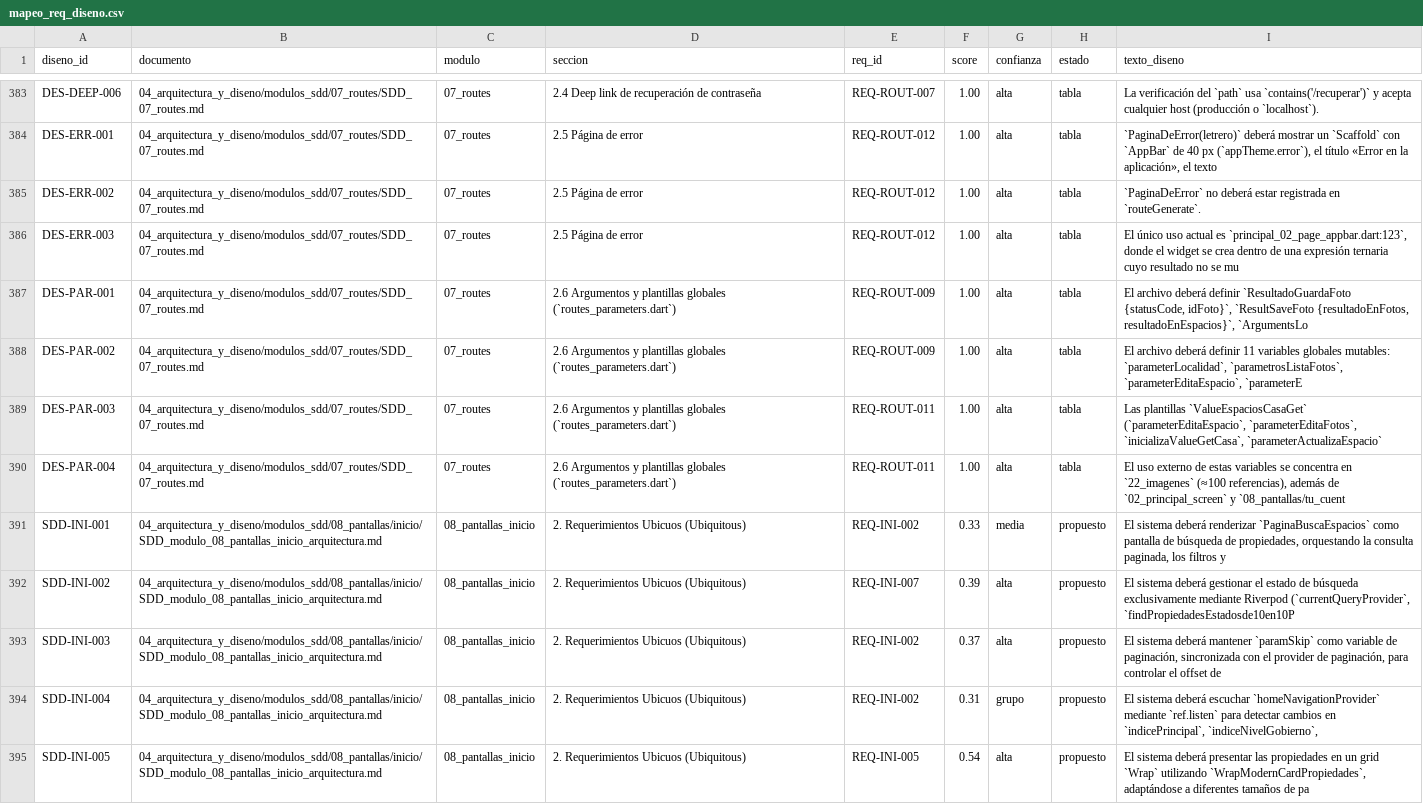
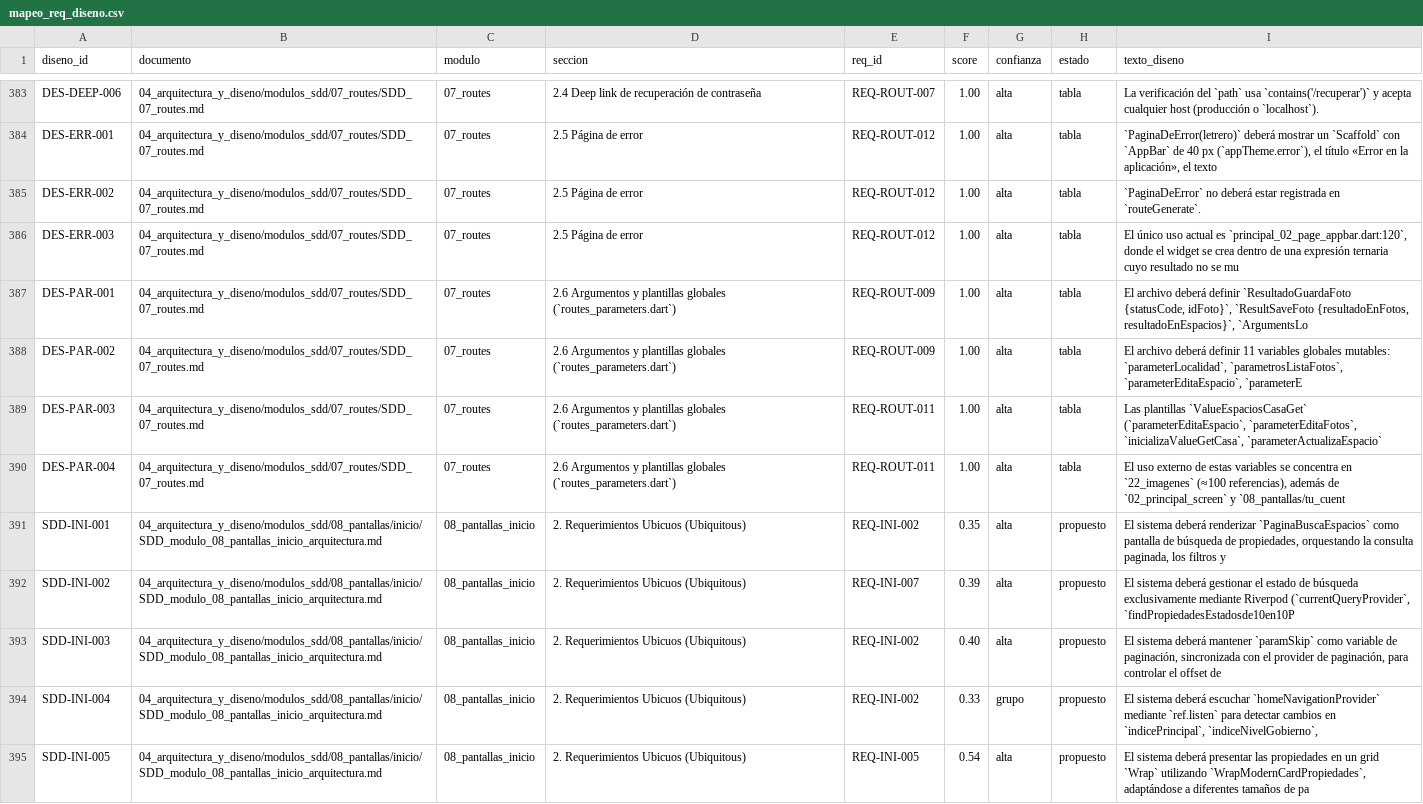
Before and after one commit to alfmirbel/buscobien, a CSV file: _documentacion/03_analisis_funcional/mapeo_req_diseno.csv, drawn as a sheet; only a part is shown, gaps mark what is left out; the diff covers the shown part only.

```diff
--- a/_documentacion/03_analisis_funcional/mapeo_req_diseno.csv
+++ b/_documentacion/03_analisis_funcional/mapeo_req_diseno.csv
@@ -385,3 +385,3 @@ DES-ERR-001,04_arquitectura_y_diseno/modulos_sdd/07_routes/SDD_07_routes.md,07_r
 DES-ERR-002,04_arquitectura_y_diseno/modulos_sdd/07_routes/SDD_07_routes.md,07_routes,2.5 Página de error,REQ-ROUT-012,1.00,alta,tabla,`PaginaDeError` no deberá estar registrada en `routeGenerate`.
-DES-ERR-003,04_arquitectura_y_diseno/modulos_sdd/07_routes/SDD_07_routes.md,07_routes,2.5 Página de error,REQ-ROUT-012,1.00,alta,tabla,"El único uso actual es `principal_02_page_appbar.dart:123`, donde el widget se crea dentro de una expresión ternaria cuyo resultado no se mu"
+DES-ERR-003,04_arquitectura_y_diseno/modulos_sdd/07_routes/SDD_07_routes.md,07_routes,2.5 Página de error,REQ-ROUT-012,1.00,alta,tabla,"El único uso actual es `principal_02_page_appbar.dart:120`, donde el widget se crea dentro de una expresión ternaria cuyo resultado no se mu"
 DES-PAR-001,04_arquitectura_y_diseno/modulos_sdd/07_routes/SDD_07_routes.md,07_routes,2.6 Argumentos y plantillas globales (`routes_parameters.dart`),REQ-ROUT-009,1.00,alta,tabla,"El archivo deberá definir `ResultadoGuardaFoto {statusCode, idFoto}`, `ResultSaveFoto {resultadoEnFotos, resultadoEnEspacios}`, `ArgumentsLo"
@@ -390,6 +390,6 @@ DES-PAR-003,04_arquitectura_y_diseno/modulos_sdd/07_routes/SDD_07_routes.md,07_r
 DES-PAR-004,04_arquitectura_y_diseno/modulos_sdd/07_routes/SDD_07_routes.md,07_routes,2.6 Argumentos y plantillas globales (`routes_parameters.dart`),REQ-ROUT-011,1.00,alta,tabla,"El uso externo de estas variables se concentra en `22_imagenes` (≈100 referencias), además de `02_principal_screen` y `08_pantallas/tu_cuent"
-SDD-INI-001,04_arquitectura_y_diseno/modulos_sdd/08_pantallas/inicio/SDD_modulo_08_pantallas_inicio_arquitectura.md,08_pantallas_inicio,2. Requerimientos Ubicuos (Ubiquitous),REQ-INI-002,0.33,media,propuesto,"El sistema deberá renderizar `PaginaBuscaEspacios` como pantalla de búsqueda de propiedades, orquestando la consulta paginada, los filtros y"
+SDD-INI-001,04_arquitectura_y_diseno/modulos_sdd/08_pantallas/inicio/SDD_modulo_08_pantallas_inicio_arquitectura.md,08_pantallas_inicio,2. Requerimientos Ubicuos (Ubiquitous),REQ-INI-002,0.35,alta,propuesto,"El sistema deberá renderizar `PaginaBuscaEspacios` como pantalla de búsqueda de propiedades, orquestando la consulta paginada, los filtros y"
 SDD-INI-002,04_arquitectura_y_diseno/modulos_sdd/08_pantallas/inicio/SDD_modulo_08_pantallas_inicio_arquitectura.md,08_pantallas_inicio,2. Requerimientos Ubicuos (Ubiquitous),REQ-INI-007,0.39,alta,propuesto,"El sistema deberá gestionar el estado de búsqueda exclusivamente mediante Riverpod (`currentQueryProvider`, `findPropiedadesEstadosde10en10P"
-SDD-INI-003,04_arquitectura_y_diseno/modulos_sdd/08_pantallas/inicio/SDD_modulo_08_pantallas_inicio_arquitectura.md,08_pantallas_inicio,2. Requerimientos Ubicuos (Ubiquitous),REQ-INI-002,0.37,alta,propuesto,"El sistema deberá mantener `paramSkip` como variable de paginación, sincronizada con el provider de paginación, para controlar el offset de "
-SDD-INI-004,04_arquitectura_y_diseno/modulos_sdd/08_pantallas/inicio/SDD_modulo_08_pantallas_inicio_arquitectura.md,08_pantallas_inicio,2. Requerimientos Ubicuos (Ubiquitous),REQ-INI-002,0.31,grupo,propuesto,"El sistema deberá escuchar `homeNavigationProvider` mediante `ref.listen` para detectar cambios en `indicePrincipal`, `indiceNivelGobierno`,"
+SDD-INI-003,04_arquitectura_y_diseno/modulos_sdd/08_pantallas/inicio/SDD_modulo_08_pantallas_inicio_arquitectura.md,08_pantallas_inicio,2. Requerimientos Ubicuos (Ubiquitous),REQ-INI-002,0.40,alta,propuesto,"El sistema deberá mantener `paramSkip` como variable de paginación, sincronizada con el provider de paginación, para controlar el offset de "
+SDD-INI-004,04_arquitectura_y_diseno/modulos_sdd/08_pantallas/inicio/SDD_modulo_08_pantallas_inicio_arquitectura.md,08_pantallas_inicio,2. Requerimientos Ubicuos (Ubiquitous),REQ-INI-002,0.33,grupo,propuesto,"El sistema deberá escuchar `homeNavigationProvider` mediante `ref.listen` para detectar cambios en `indicePrincipal`, `indiceNivelGobierno`,"
 SDD-INI-005,04_arquitectura_y_diseno/modulos_sdd/08_pantallas/inicio/SDD_modulo_08_pantallas_inicio_arquitectura.md,08_pantallas_inicio,2. Requerimientos Ubicuos (Ubiquitous),REQ-INI-005,0.54,alta,propuesto,"El sistema deberá presentar las propiedades en un grid `Wrap` utilizando `WrapModernCardPropiedades`, adaptándose a diferentes tamaños de pa"
```
Also changed, not shown: 93 edited cells elsewhere in this file, _documentacion/03_analisis_funcional/mapeo_req_gherkin.csv, _documentacion/03_analisis_funcional/mapeo_req_historias.csv, 38 other files.
